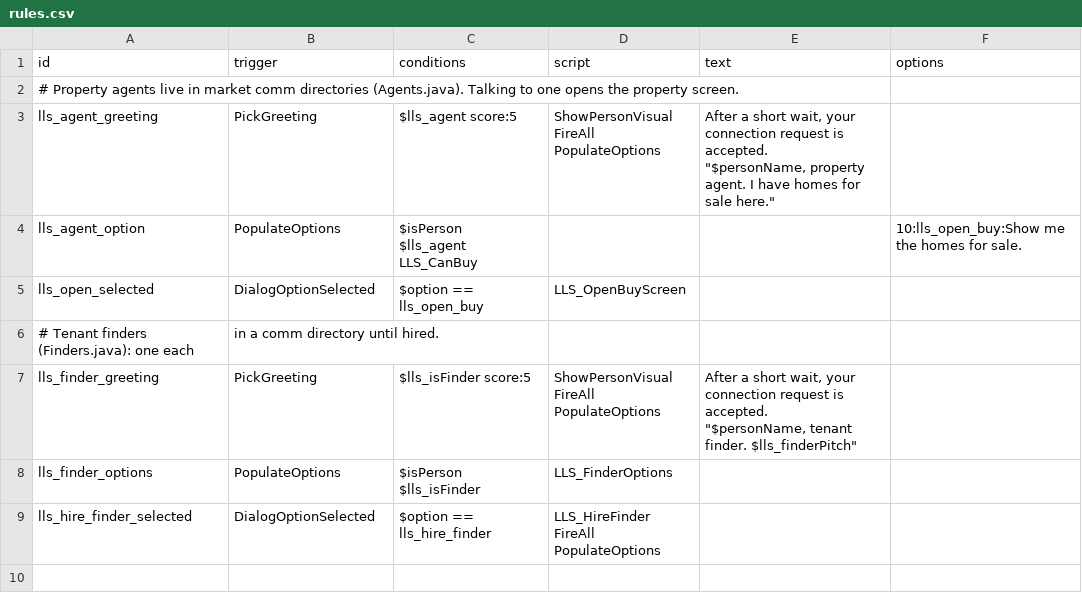
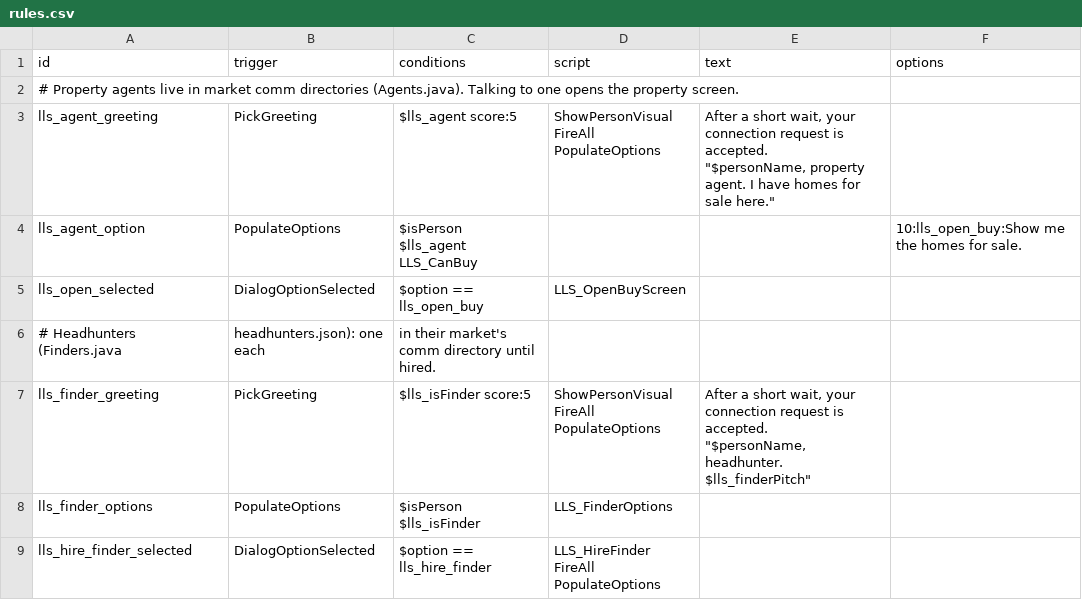
Before and after one commit to andrzejsokolowski/starsector-landlordsector, a CSV file: data/campaign/rules.csv, drawn as a sheet.

```diff
--- a/data/campaign/rules.csv
+++ b/data/campaign/rules.csv
@@ -10,7 +10,7 @@ LLS_CanBuy",,,10:lls_open_buy:Show me the homes for sale.,
 lls_open_selected,DialogOptionSelected,$option == lls_open_buy,LLS_OpenBuyScreen,,
-# Tenant finders (Finders.java): one each, in a comm directory until hired.
-lls_finder_greeting,PickGreeting,"$lls_isFinder score:5","ShowPersonVisual
-FireAll PopulateOptions","After a short wait, your connection request is accepted.
-
-""$personName, tenant finder. $lls_finderPitch""",,
+# Headhunters (Finders.java, headhunters.json): one each, in their market's comm directory until hired.
+lls_finder_greeting,PickGreeting,"$lls_isFinder score:5","ShowPersonVisual
+FireAll PopulateOptions","After a short wait, your connection request is accepted.
+
+""$personName, headhunter. $lls_finderPitch""",,
 lls_finder_options,PopulateOptions,"$isPerson
```
Also changed, not shown: 35 other files.
